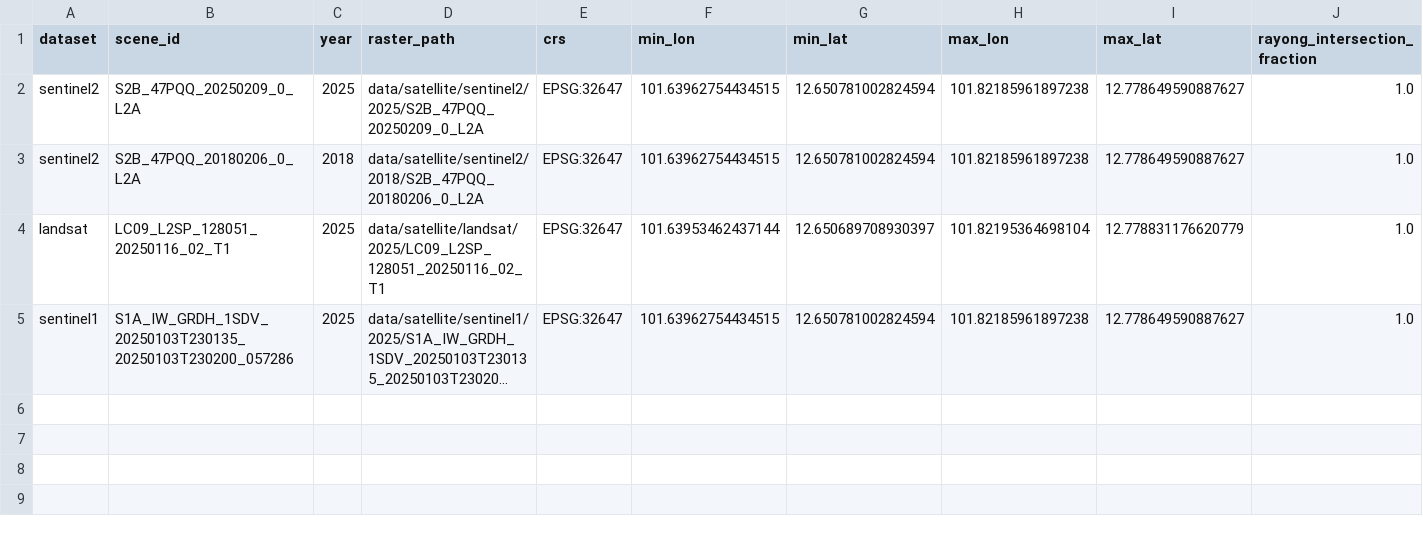
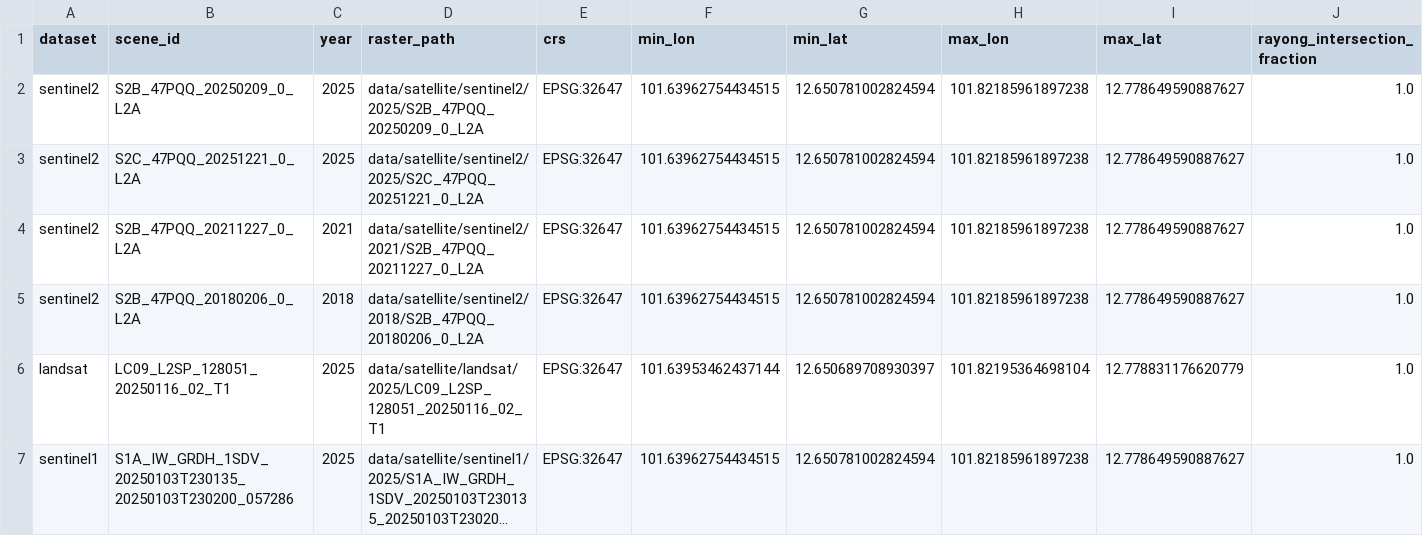
Before and after one commit to saratchai1/corrosion, a CSV file: data/analysis/rayong/satellite_footprint_audit.csv, drawn as a sheet; only a part is shown; long unchanged cells end in …; rows hold the shown columns only; the diff names each change by its address in the sheet, - before the commit and + after, or states it on an @@ line.

Commit message:
Phase 17 (cont): Audit footprints and extract true Rayong shorelines for QA

```diff
--- a/data/analysis/rayong/satellite_footprint_audit.csv
+++ b/data/analysis/rayong/satellite_footprint_audit.csv
+row 3: sentinel2 | S2C_47PQQ_20251221_0_L2A | 2025 | data/satellite/sentinel2/2025/S2C_47PQQ_20251221_0_L2A | EPSG:32647 | 101.63962754434515 | 12.650781002824594 | 101.82185961897238 | 12.778649590887627 | 1.0
+row 4: sentinel2 | S2B_47PQQ_20211227_0_L2A | 2021 | data/satellite/sentinel2/2021/S2B_47PQQ_20211227_0_L2A | EPSG:32647 | 101.63962754434515 | 12.650781002824594 | 101.82185961897238 | 12.778649590887627 | 1.0
```
Also changed, not shown: 16 other files.
